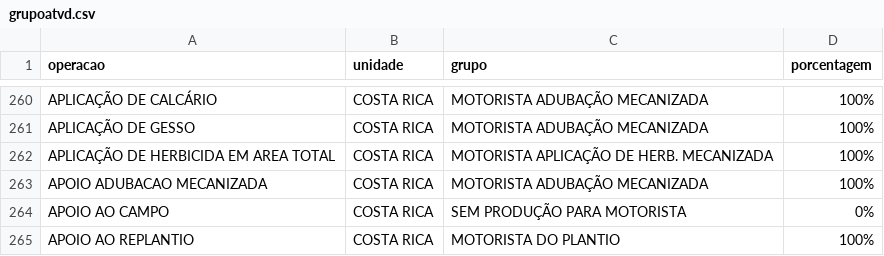
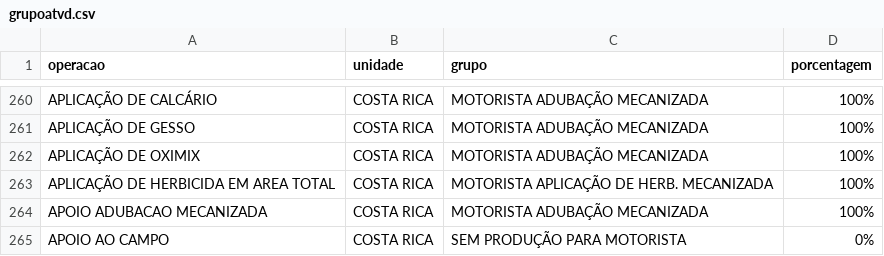
Before and after one commit to guilherme-jsf/und, a CSV file: grupoatvd.csv, drawn as a sheet; only a part is shown, gaps mark what is left out; the shorter side is filled out with more unchanged rows.

Commit message:
Update grupoatvd.csv

```diff
--- a/grupoatvd.csv
+++ b/grupoatvd.csv
@@ -261,2 +261,3 @@ APLICAÇÃO DE CALCÁRIO;COSTA RICA;MOTORISTA ADUBAÇÃO MECANIZADA;100%
 APLICAÇÃO DE GESSO;COSTA RICA;MOTORISTA ADUBAÇÃO MECANIZADA;100%
+APLICAÇÃO DE OXIMIX;COSTA RICA;MOTORISTA ADUBAÇÃO MECANIZADA;100%
 APLICAÇÃO DE HERBICIDA EM AREA TOTAL;COSTA RICA;MOTORISTA APLICAÇÃO DE HERB. MECANIZADA;100%
```
